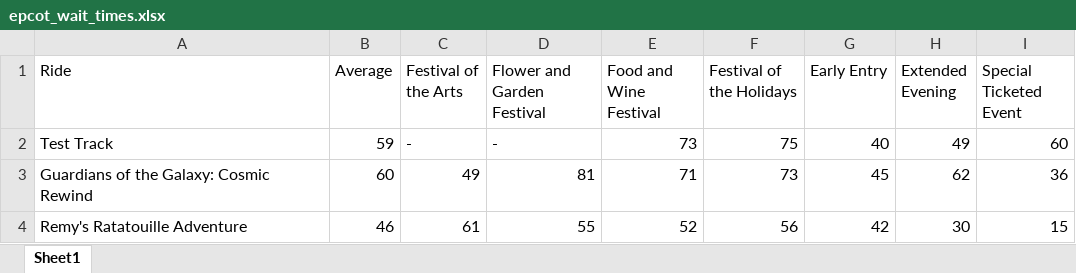
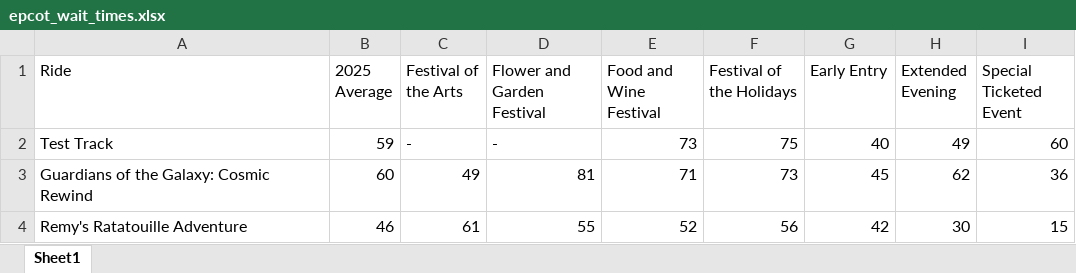
Before and after one commit to hrhpink/disney-wait-times, an Excel workbook: epcot_wait_times.xlsx, sheet Sheet1, drawn as a sheet; only a part is shown; values as stored, in another font and other column widths than the file's, no borders; the diff names each change by its address in the sheet, - before the commit and + after, or states it on an @@ line.

```diff
--- a/epcot_wait_times.xlsx (sheet Sheet1)
+++ b/epcot_wait_times.xlsx (sheet Sheet1)
-B1: Average
+B1: 2025 Average
```
Also changed, not shown: 2 other files.
